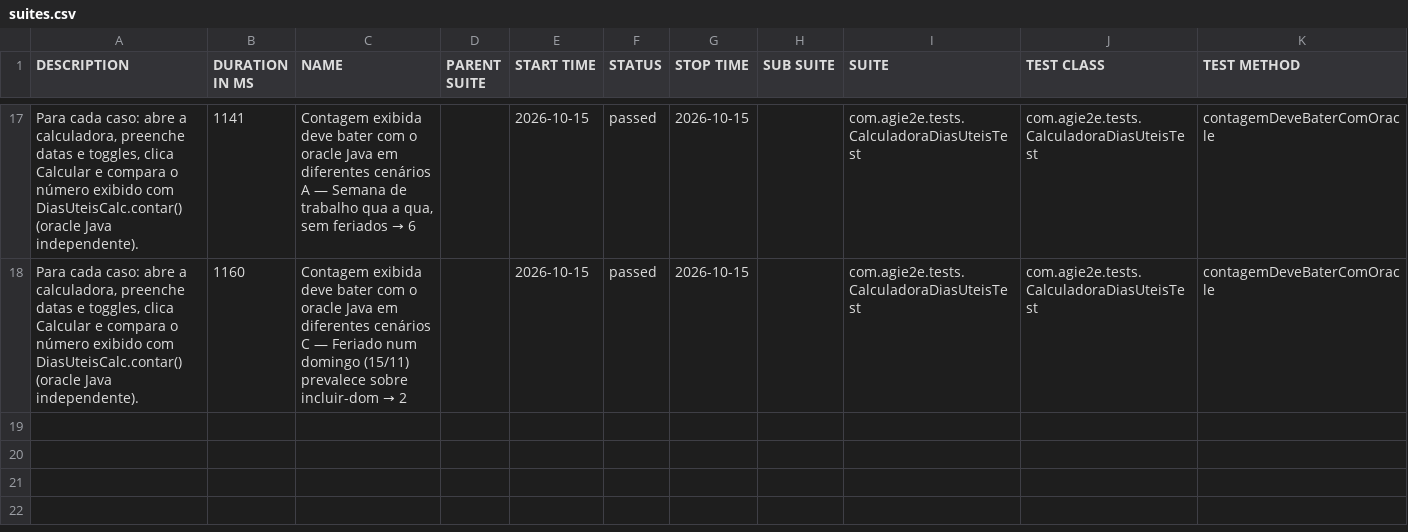
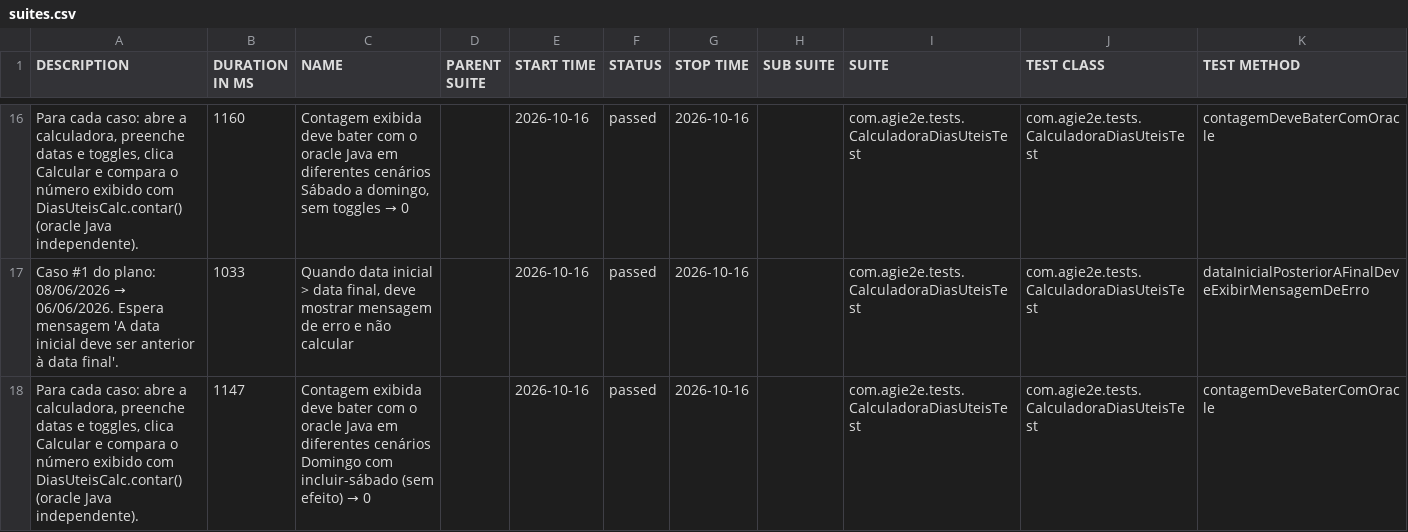
Before and after one commit to silasmarques/agi-e2e, a CSV file: data/suites.csv, drawn as a sheet; only a part is shown, gaps mark what is left out; the diff covers the shown part only.

```diff
--- a/data/suites.csv
+++ b/data/suites.csv
@@ -17,2 +16,3 @@
-"Para cada caso: abre a calculadora, preenche datas e toggles, clica Calcular e compara o número exibido com DiasUteisCalc.contar() (oracle Java independente).","1141","Contagem exibida deve bater com o oracle Java em diferentes cenários A — Semana de trabalho qua a qua, sem feriados → 6","","2026-10-15","passed","2026-10-15","","com.agie2e.tests.CalculadoraDiasUteisTest","com.agie2e.tests.CalculadoraDiasUteisTest","contagemDeveBaterComOracle"
-"Para cada caso: abre a calculadora, preenche datas e toggles, clica Calcular e compara o número exibido com DiasUteisCalc.contar() (oracle Java independente).","1160","Contagem exibida deve bater com o oracle Java em diferentes cenários C — Feriado num domingo (15/11) prevalece sobre incluir-dom → 2","","2026-10-15","passed","2026-10-15","","com.agie2e.tests.CalculadoraDiasUteisTest","com.agie2e.tests.CalculadoraDiasUteisTest","contagemDeveBaterComOracle"
+"Para cada caso: abre a calculadora, preenche datas e toggles, clica Calcular e compara o número exibido com DiasUteisCalc.contar() (oracle Java independente).","1160","Contagem exibida deve bater com o oracle Java em diferentes cenários Sábado a domingo, sem toggles → 0","","2026-10-16","passed","2026-10-16","","com.agie2e.tests.CalculadoraDiasUteisTest","com.agie2e.tests.CalculadoraDiasUteisTest","contagemDeveBaterComOracle"
+"Caso #1 do plano: 08/06/2026 → 06/06/2026. Espera mensagem 'A data inicial deve ser anterior à data final'.","1033","Quando data inicial > data final, deve mostrar mensagem de erro e não calcular","","2026-10-16","passed","2026-10-16","","com.agie2e.tests.CalculadoraDiasUteisTest","com.agie2e.tests.CalculadoraDiasUteisTest","dataInicialPosteriorAFinalDeveExibirMensagemDeErro"
+"Para cada caso: abre a calculadora, preenche datas e toggles, clica Calcular e compara o número exibido com DiasUteisCalc.contar() (oracle Java independente).","1147","Contagem exibida deve bater com o oracle Java em diferentes cenários Domingo com incluir-sábado (sem efeito) → 0","","2026-10-16","passed","2026-10-16","","com.agie2e.tests.CalculadoraDiasUteisTest","com.agie2e.tests.CalculadoraDiasUteisTest","contagemDeveBaterComOracle"
```
Also changed, not shown: 8 added rows, 9 removed rows and 19 edited cells elsewhere in this file, data/behaviors.csv, 48 other files.
